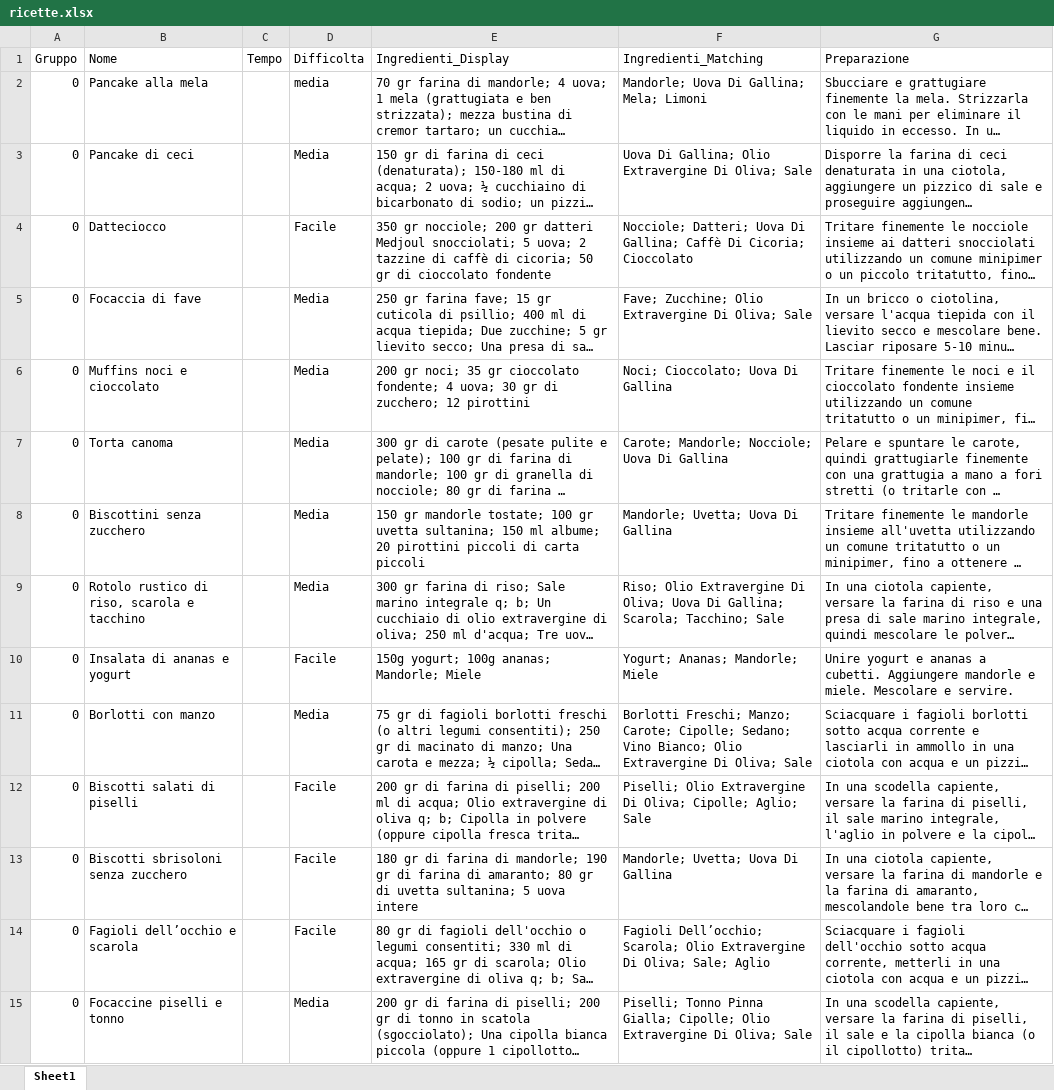
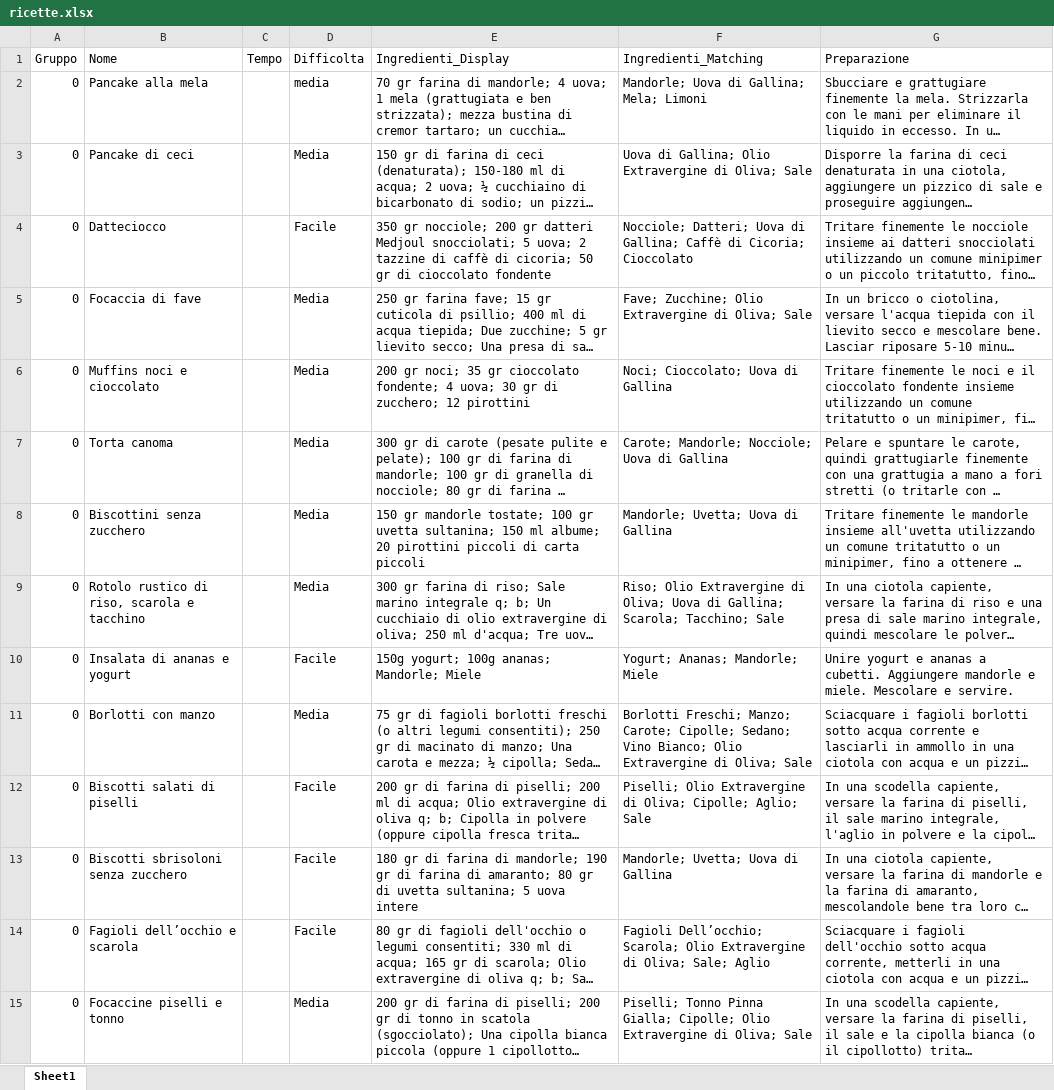
Before and after one commit to albertobianchi473-tech/dieta_gruppo_sanguigno, an Excel workbook: ricette.xlsx, sheet Sheet1, drawn as a sheet; only a part is shown; long unchanged cells end in …; values as stored, in another font and other column widths than the file's, no borders; the diff covers the shown part only; the diff names each change by its address in the sheet, - before the commit and + after, or states it on an @@ line.

Commit message:
Add files via upload

```diff
--- a/ricette.xlsx (sheet Sheet1)
+++ b/ricette.xlsx (sheet Sheet1)
-F2 (Ingredienti_Matching): Mandorle; Uova Di Gallina; Mela; Limoni
+F2 (Ingredienti_Matching): Mandorle; Uova di Gallina; Mela; Limoni
-F3 (Ingredienti_Matching): Uova Di Gallina; Olio Extravergine Di Oliva; Sale
+F3 (Ingredienti_Matching): Uova di Gallina; Olio Extravergine di Oliva; Sale
-F4 (Ingredienti_Matching): …Datteri; Uova Di Gallina; Caffè Di Cicoria; Cioccolato
+F4 (Ingredienti_Matching): …Datteri; Uova di Gallina; Caffè di Cicoria; Cioccolato
-F5 (Ingredienti_Matching): …Olio Extravergine Di Oliva; Sale
+F5 (Ingredienti_Matching): …Olio Extravergine di Oliva; Sale
-F6 (Ingredienti_Matching): Noci; Cioccolato; Uova Di Gallina
+F6 (Ingredienti_Matching): Noci; Cioccolato; Uova di Gallina
-F7 (Ingredienti_Matching): Carote; Mandorle; Nocciole; Uova Di Gallina
+F7 (Ingredienti_Matching): Carote; Mandorle; Nocciole; Uova di Gallina
-F8 (Ingredienti_Matching): Mandorle; Uvetta; Uova Di Gallina
+F8 (Ingredienti_Matching): Mandorle; Uvetta; Uova di Gallina
-F9 (Ingredienti_Matching): …Olio Extravergine Di Oliva; Uova Di Gallina; Scarola;…
+F9 (Ingredienti_Matching): …Olio Extravergine di Oliva; Uova di Gallina; Scarola;…
-F11 (Ingredienti_Matching): …Olio Extravergine Di Oliva; Sale
+F11 (Ingredienti_Matching): …Olio Extravergine di Oliva; Sale
-F12 (Ingredienti_Matching): …Olio Extravergine Di Oliva; Cipolle;…
+F12 (Ingredienti_Matching): …Olio Extravergine di Oliva; Cipolle;…
-F13 (Ingredienti_Matching): Mandorle; Uvetta; Uova Di Gallina
+F13 (Ingredienti_Matching): Mandorle; Uvetta; Uova di Gallina
-F14 (Ingredienti_Matching): …Olio Extravergine Di Oliva; Sale;…
+F14 (Ingredienti_Matching): …Olio Extravergine di Oliva; Sale;…
-F15 (Ingredienti_Matching): …Olio Extravergine Di Oliva; Sale
+F15 (Ingredienti_Matching): …Olio Extravergine di Oliva; Sale
```
Also changed, not shown: 20 edited cells elsewhere in this sheet.
